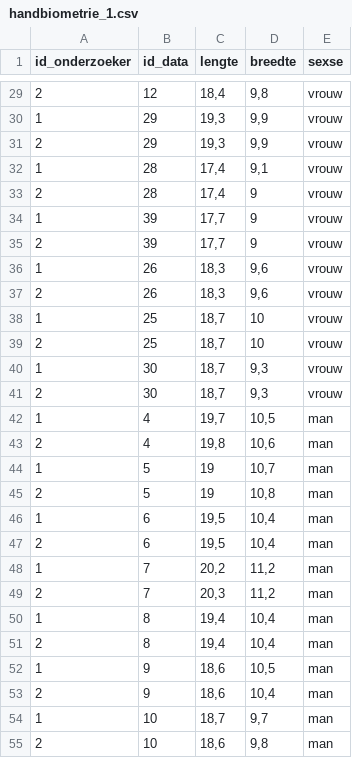
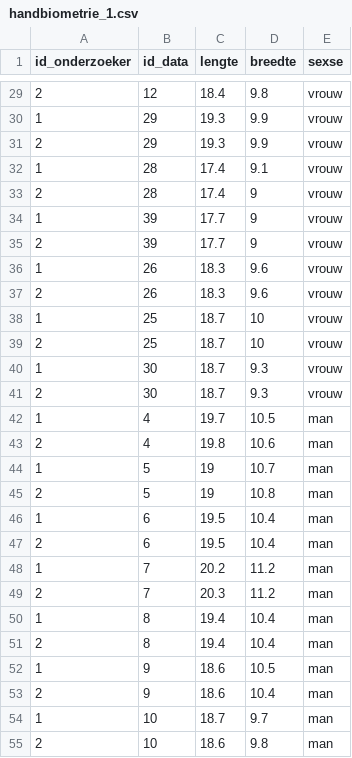
Before and after one commit to danielpastoor/wetenschappelijke-cyclus-hand-biometics, a CSV file: handbiometrie_1.csv, drawn as a sheet; only a part is shown, gaps mark what is left out; the diff covers the shown part only.

```diff
--- a/handbiometrie_1.csv
+++ b/handbiometrie_1.csv
@@ -29,27 +29,27 @@
-2;12;18,4;9,8;vrouw
-1;29;19,3;9,9;vrouw
-2;29;19,3;9,9;vrouw
-1;28;17,4;9,1;vrouw
-2;28;17,4;9;vrouw
-1;39;17,7;9;vrouw
-2;39;17,7;9;vrouw
-1;26;18,3;9,6;vrouw
-2;26;18,3;9,6;vrouw
-1;25;18,7;10;vrouw
-2;25;18,7;10;vrouw
-1;30;18,7;9,3;vrouw
-2;30;18,7;9,3;vrouw
-1;4;19,7;10,5;man
-2;4;19,8;10,6;man
-1;5;19;10,7;man
-2;5;19;10,8;man
-1;6;19,5;10,4;man
-2;6;19,5;10,4;man
-1;7;20,2;11,2;man
-2;7;20,3;11,2;man
-1;8;19,4;10,4;man
-2;8;19,4;10,4;man
-1;9;18,6;10,5;man
-2;9;18,6;10,4;man
-1;10;18,7;9,7;man
-2;10;18,6;9,8;man
+2;12;18.4;9.8;vrouw
+1;29;19.3;9.9;vrouw
+2;29;19.3;9.9;vrouw
+1;28;17.4;9.1;vrouw
+2;28;17.4;9;vrouw
+1;39;17.7;9;vrouw
+2;39;17.7;9;vrouw
+1;26;18.3;9.6;vrouw
+2;26;18.3;9.6;vrouw
+1;25;18.7;10;vrouw
+2;25;18.7;10;vrouw
+1;30;18.7;9.3;vrouw
+2;30;18.7;9.3;vrouw
+1;4;19.7;10.5;man
+2;4;19.8;10.6;man
+1;5;19;10.7;man
+2;5;19;10.8;man
+1;6;19.5;10.4;man
+2;6;19.5;10.4;man
+1;7;20.2;11.2;man
+2;7;20.3;11.2;man
+1;8;19.4;10.4;man
+2;8;19.4;10.4;man
+1;9;18.6;10.5;man
+2;9;18.6;10.4;man
+1;10;18.7;9.7;man
+2;10;18.6;9.8;man
```
Also changed, not shown: 103 edited cells elsewhere in this file, 1 other file.
